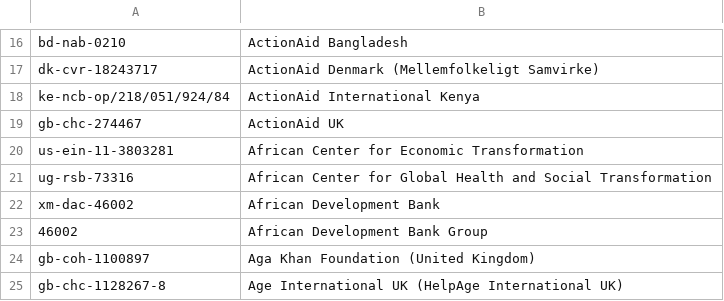
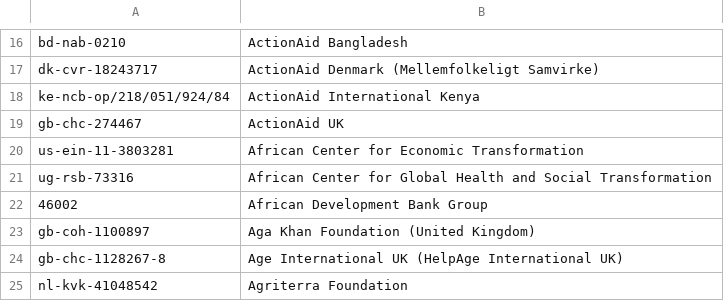
Before and after one commit to OCHA-DAP/hdx-scraper-iati-viz, a CSV file: reporting_orgs.csv, drawn as a sheet; only a part is shown, gaps mark what is left out; the shorter side is filled out with more unchanged rows; the diff names each change by its address in the sheet, - before the commit and + after, or states it on an @@ line.

```diff
--- a/reporting_orgs.csv
+++ b/reporting_orgs.csv
-row 22: xm-dac-46002 | African Development Bank
```
Also changed, not shown: flows.csv, 4 other files.
